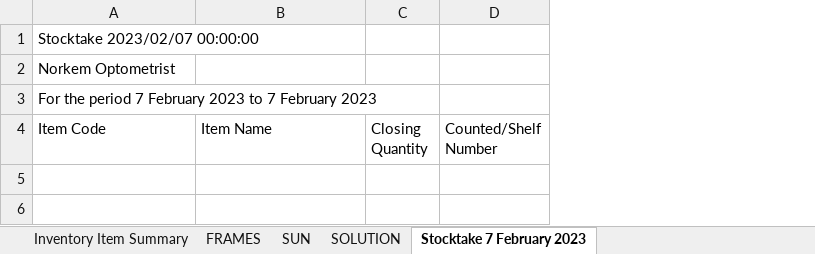
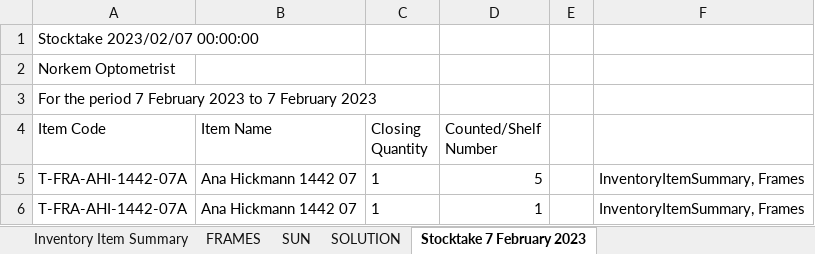
Before and after one commit to DanDeDrummer/Barcode_Application, an Excel workbook: Copy of Norkem_Optometrist_-_Inventory_Item_Summary_Use.xlsx, sheet Stocktake 7 February 2023, drawn as a sheet; values as stored, in another font and other column widths than the file's, no borders; the diff names each change by its address in the sheet, - before the commit and + after, or states it on an @@ line.

Commit message:
BCAppEWI_Scanning adds item to stocktake spreadsheet

```diff
--- a/Copy of Norkem_Optometrist_-_Inventory_Item_Summary_Use.xlsx (sheet Stocktake 7 February 2023)
+++ b/Copy of Norkem_Optometrist_-_Inventory_Item_Summary_Use.xlsx (sheet Stocktake 7 February 2023)
+column E, empty
+column F, empty
+row 5: T-FRA-AHI-1442-07A | Ana Hickmann 1442 07 | 1 | 5 |  | InventoryItemSummary, Frames
+row 6: T-FRA-AHI-1442-07A | Ana Hickmann 1442 07 | 1 | 1 |  | InventoryItemSummary, Frames
```
Also changed, not shown: 6 other files.
